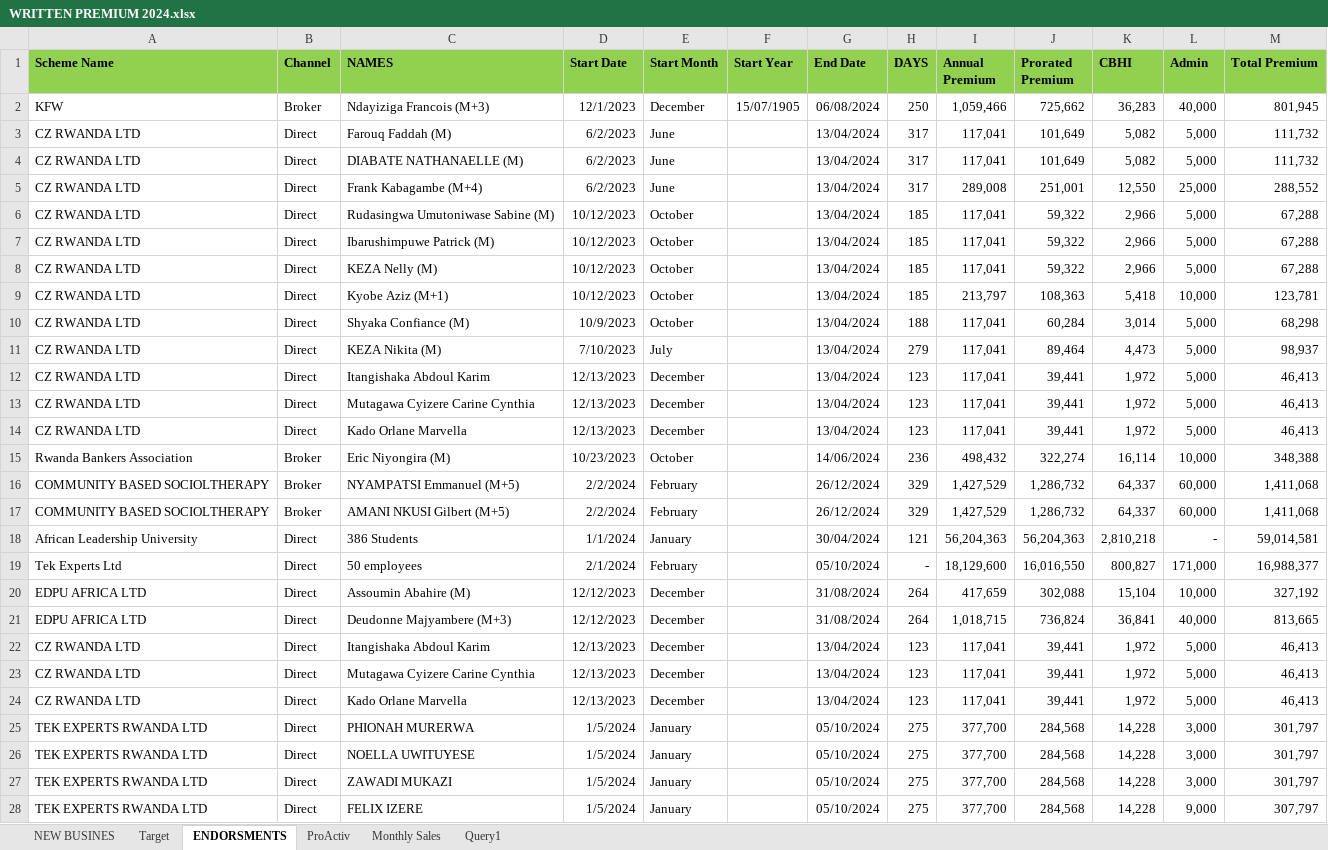
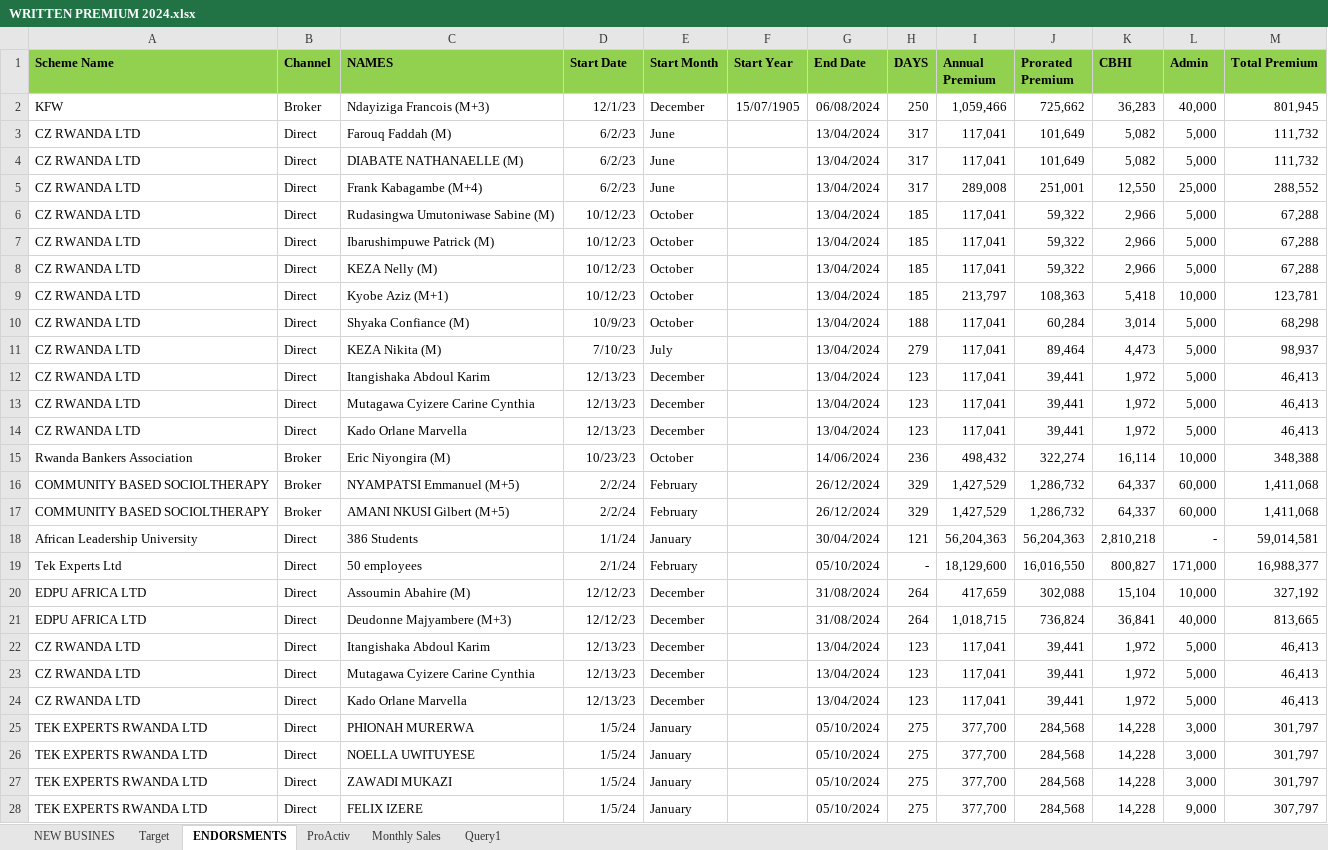
Before and after one commit to Dorcas-001/Sales_Dashboard, an Excel workbook: WRITTEN PREMIUM 2024.xlsx, sheet ENDORSMENTS, drawn as a sheet; only a part is shown; values as stored, in another font and other column widths than the file's, no borders; the diff covers the shown part only; the diff names each change by its address in the sheet, - before the commit and + after, or states it on an @@ line.

```diff
--- a/WRITTEN PREMIUM 2024.xlsx (sheet ENDORSMENTS)
+++ b/WRITTEN PREMIUM 2024.xlsx (sheet ENDORSMENTS)
-D2 (Start Date): 12/1/2023
+D2 (Start Date): 12/1/23
-D3:D5 (Start Date): 6/2/2023
+D3:D5 (Start Date): 6/2/23
-D6:D9 (Start Date): 10/12/2023
+D6:D9 (Start Date): 10/12/23
-D10 (Start Date): 10/9/2023
+D10 (Start Date): 10/9/23
-D11 (Start Date): 7/10/2023
+D11 (Start Date): 7/10/23
-D12:D14 (Start Date): 12/13/2023
+D12:D14 (Start Date): 12/13/23
-D15 (Start Date): 10/23/2023
+D15 (Start Date): 10/23/23
-D16:D17 (Start Date): 2/2/2024
+D16:D17 (Start Date): 2/2/24
-D18 (Start Date): 1/1/2024
+D18 (Start Date): 1/1/24
-D19 (Start Date): 2/1/2024
+D19 (Start Date): 2/1/24
-D20:D21 (Start Date): 12/12/2023
+D20:D21 (Start Date): 12/12/23
-D22:D24 (Start Date): 12/13/2023
+D22:D24 (Start Date): 12/13/23
-D25:D28 (Start Date): 1/5/2024
+D25:D28 (Start Date): 1/5/24
```
Also changed, not shown: 235 edited cells elsewhere in this sheet, 1 other file.
